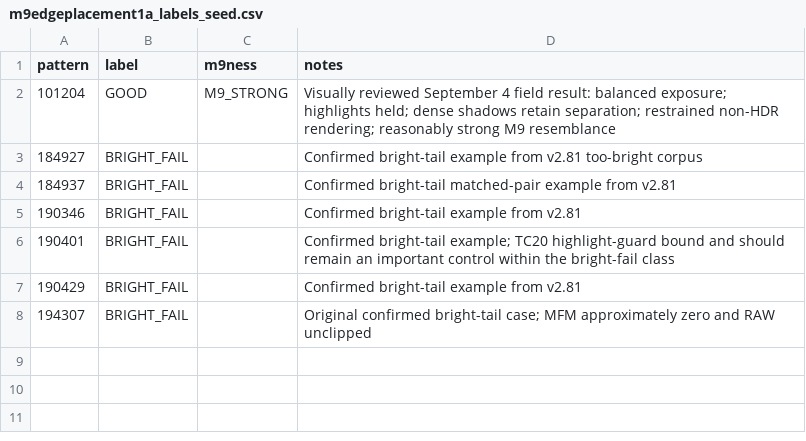
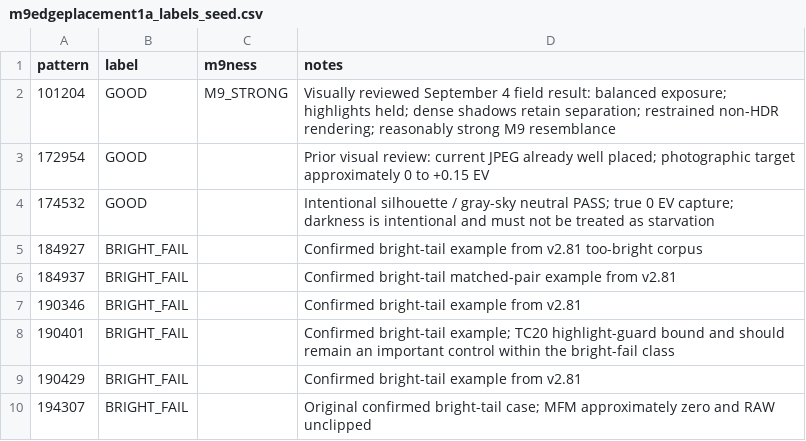
Before and after one commit to mwilliams455/M9Camera_refresh, a CSV file: research/m9edgeplacement1a_labels_seed.csv, drawn as a sheet; the diff names each change by its address in the sheet, - before the commit and + after, or states it on an @@ line.

Commit message:
Add exact visually accepted GOOD controls

```diff
--- a/research/m9edgeplacement1a_labels_seed.csv
+++ b/research/m9edgeplacement1a_labels_seed.csv
+row 3: 172954 | GOOD |  | Prior visual review: current JPEG already well placed; photographic target approximately 0 to +0.15 EV
+row 4: 174532 | GOOD |  | Intentional silhouette / gray-sky neutral PASS; true 0 EV capture; darkness is intentional and must not be treated as starvation
```
